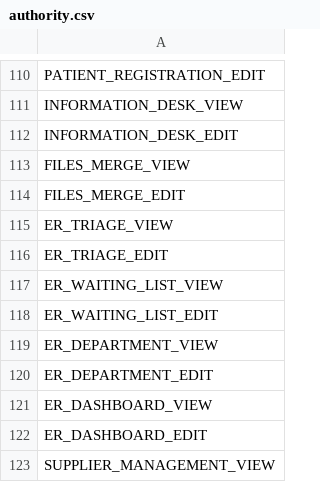
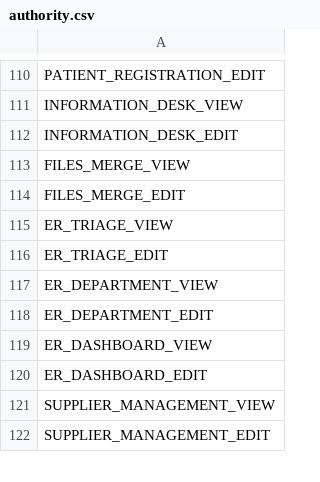
Before and after one commit to dazzle-tech/dazzle-asklepios-gateway, a CSV file: src/main/resources/config/liquibase/data/authority.csv, drawn as a sheet; only a part is shown, gaps mark what is left out; the shorter side is filled out with more unchanged rows; the diff names each change by its address in the sheet, - before the commit and + after, or states it on an @@ line.

```diff
--- a/src/main/resources/config/liquibase/data/authority.csv
+++ b/src/main/resources/config/liquibase/data/authority.csv
-row 117: ER_WAITING_LIST_VIEW
-row 118: ER_WAITING_LIST_EDIT
```
Also changed, not shown: src/main/resources/config/liquibase/data/auth-screen.csv, 3 other files.
